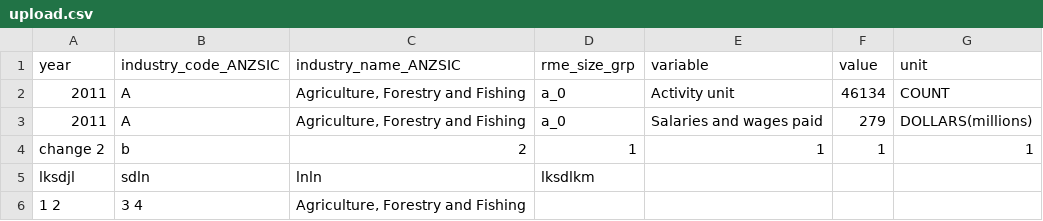
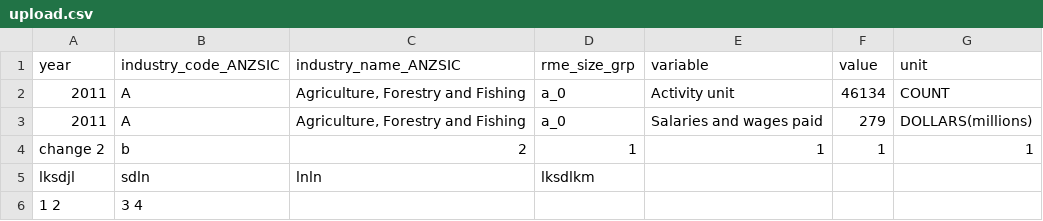
Before and after one commit to SuryaChaitanya1998/GitExperiments, a CSV file: upload.csv, drawn as a sheet.

Commit message:
Uploaded csv

```diff
--- a/upload.csv
+++ b/upload.csv
@@ -5,2 +5,2 @@ change 2 ,b,2,1,1,1,1
 lksdjl,sdln,lnln,lksdlkm,,,
-1 2 ,3 4 ,"Agriculture, Forestry and Fishing",,,,
+1 2 ,3 4 ,,,,,
```
